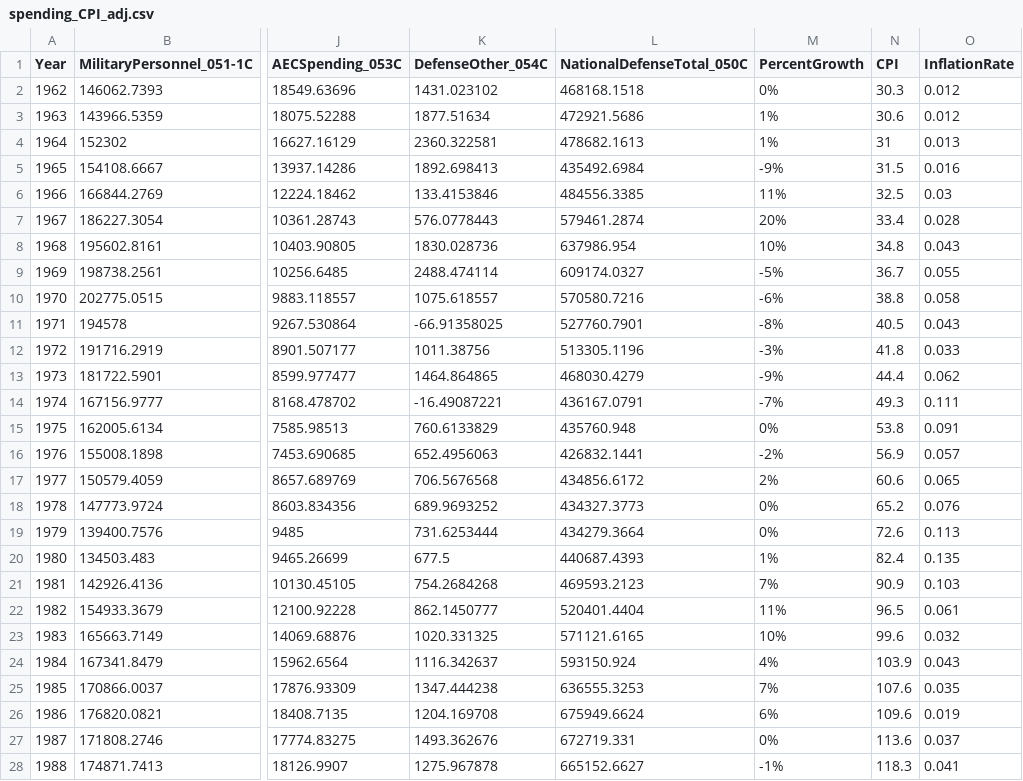
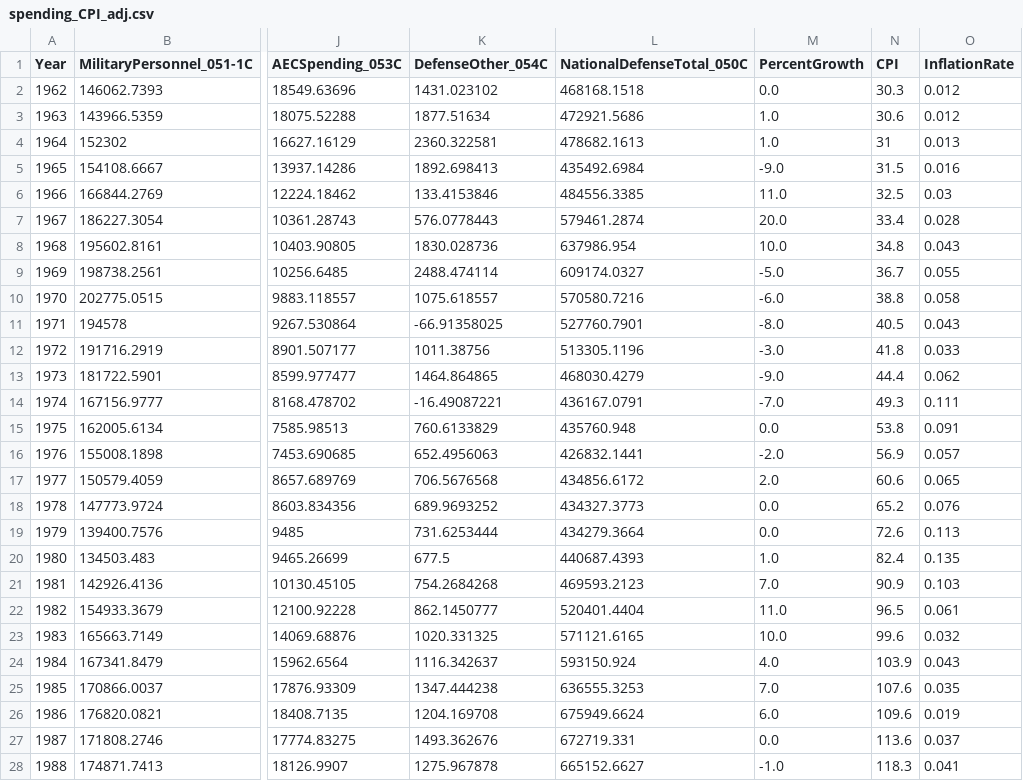
Before and after one commit to elsaawy/416project, a CSV file: spending_CPI_adj.csv, drawn as a sheet; only a part is shown, gaps mark what is left out; the diff covers the shown part only; the diff names each change by its address in the sheet, - before the commit and + after, or states it on an @@ line.

Commit message:
Add files via upload

```diff
--- a/spending_CPI_adj.csv
+++ b/spending_CPI_adj.csv
-M2 (PercentGrowth): 0%
+M2 (PercentGrowth): 0.0
-M3:M4 (PercentGrowth): 1%
+M3:M4 (PercentGrowth): 1.0
-M5 (PercentGrowth): -9%
+M5 (PercentGrowth): -9.0
-M6 (PercentGrowth): 11%
+M6 (PercentGrowth): 11.0
-M7 (PercentGrowth): 20%
+M7 (PercentGrowth): 20.0
-M8 (PercentGrowth): 10%
+M8 (PercentGrowth): 10.0
-M9 (PercentGrowth): -5%
+M9 (PercentGrowth): -5.0
-M10 (PercentGrowth): -6%
+M10 (PercentGrowth): -6.0
-M11 (PercentGrowth): -8%
+M11 (PercentGrowth): -8.0
-M12 (PercentGrowth): -3%
+M12 (PercentGrowth): -3.0
-M13 (PercentGrowth): -9%
+M13 (PercentGrowth): -9.0
-M14 (PercentGrowth): -7%
+M14 (PercentGrowth): -7.0
-M15 (PercentGrowth): 0%
+M15 (PercentGrowth): 0.0
-M16 (PercentGrowth): -2%
+M16 (PercentGrowth): -2.0
-M17 (PercentGrowth): 2%
+M17 (PercentGrowth): 2.0
-M18:M19 (PercentGrowth): 0%
+M18:M19 (PercentGrowth): 0.0
-M20 (PercentGrowth): 1%
+M20 (PercentGrowth): 1.0
-M21 (PercentGrowth): 7%
+M21 (PercentGrowth): 7.0
-M22 (PercentGrowth): 11%
+M22 (PercentGrowth): 11.0
-M23 (PercentGrowth): 10%
+M23 (PercentGrowth): 10.0
-M24 (PercentGrowth): 4%
+M24 (PercentGrowth): 4.0
-M25 (PercentGrowth): 7%
+M25 (PercentGrowth): 7.0
-M26 (PercentGrowth): 6%
+M26 (PercentGrowth): 6.0
-M27 (PercentGrowth): 0%
+M27 (PercentGrowth): 0.0
-M28 (PercentGrowth): -1%
+M28 (PercentGrowth): -1.0
```
Also changed, not shown: 34 edited cells elsewhere in this file.
